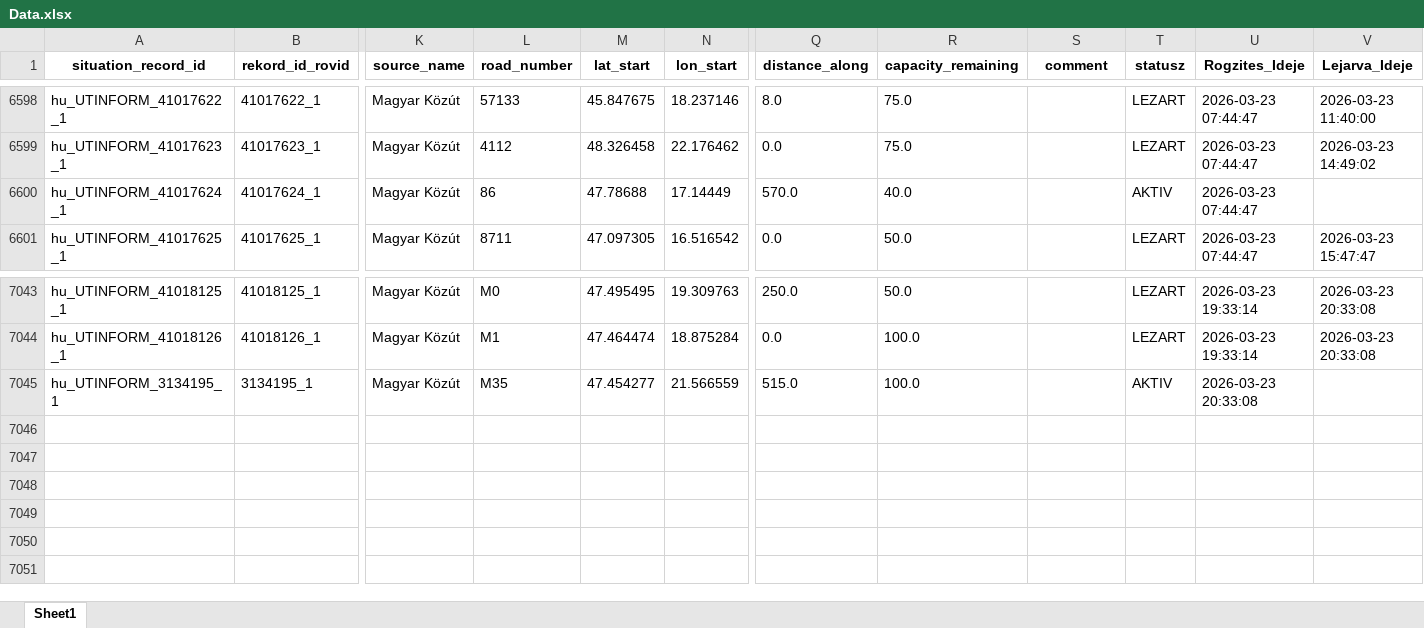
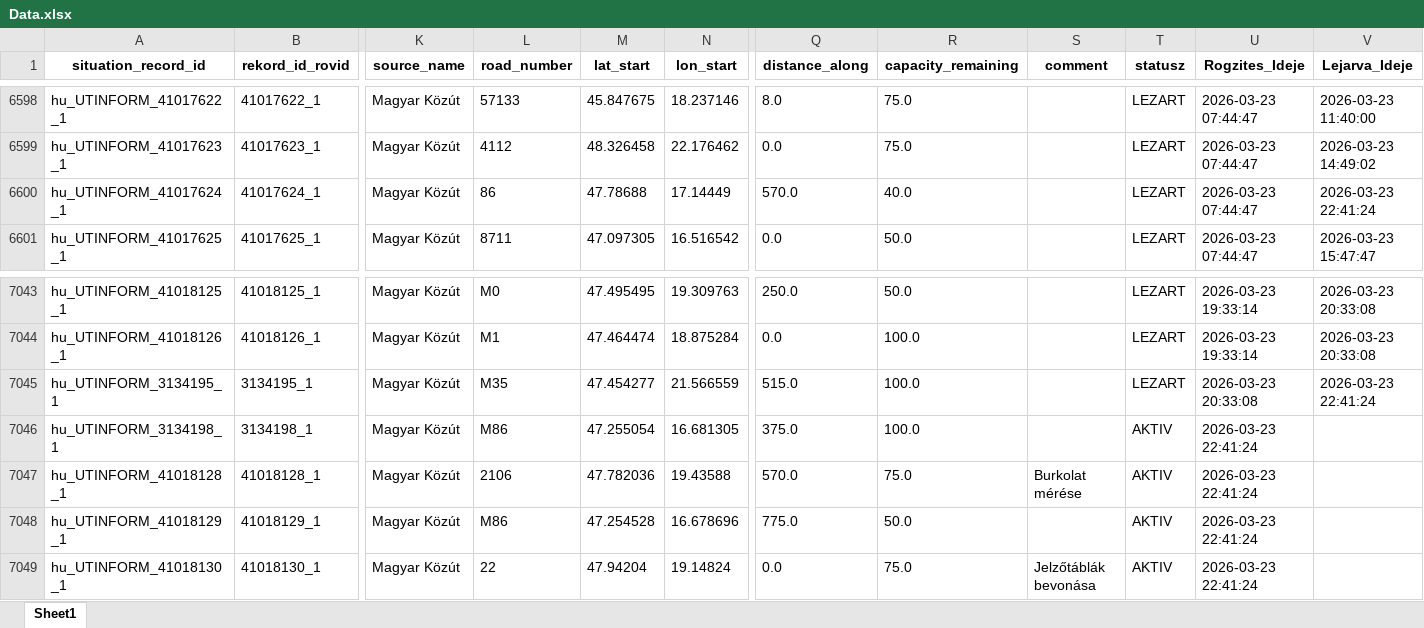
Before and after one commit to zoltanfarkasnemeth/mk-datex-data, an Excel workbook: Data.xlsx, sheet Sheet1, drawn as a sheet; only a part is shown, gaps mark what is left out; values as stored, in another font and other column widths than the file's, no borders; rows hold the shown columns only; the diff names each change by its address in the sheet, - before the commit and + after, or states it on an @@ line.

```diff
--- a/Data.xlsx (sheet Sheet1)
+++ b/Data.xlsx (sheet Sheet1)
-T6600 (statusz): AKTIV
+T6600 (statusz): LEZART
-V6600 (Lejarva_Ideje): (empty)
+V6600 (Lejarva_Ideje): 2026-03-23 22:41:24
-T7045 (statusz): AKTIV
+T7045 (statusz): LEZART
-V7045 (Lejarva_Ideje): (empty)
+V7045 (Lejarva_Ideje): 2026-03-23 22:41:24
+row 7046: hu_UTINFORM_3134198_1 | 3134198_1 | Magyar Közút | M86 | 47.255054 | 16.681305 | 375.0 | 100.0 |  | AKTIV | 2026-03-23 22:41:24
+row 7047: hu_UTINFORM_41018128_1 | 41018128_1 | Magyar Közút | 2106 | 47.782036 | 19.43588 | 570.0 | 75.0 | Burkolat mérése | AKTIV | 2026-03-23 22:41:24
+row 7048: hu_UTINFORM_41018129_1 | 41018129_1 | Magyar Közút | M86 | 47.254528 | 16.678696 | 775.0 | 50.0 |  | AKTIV | 2026-03-23 22:41:24
+row 7049: hu_UTINFORM_41018130_1 | 41018130_1 | Magyar Közút | 22 | 47.94204 | 19.14824 | 0.0 | 75.0 | Jelzőtáblák bevonása | AKTIV | 2026-03-23 22:41:24
```
Also changed, not shown: 1 other file.
